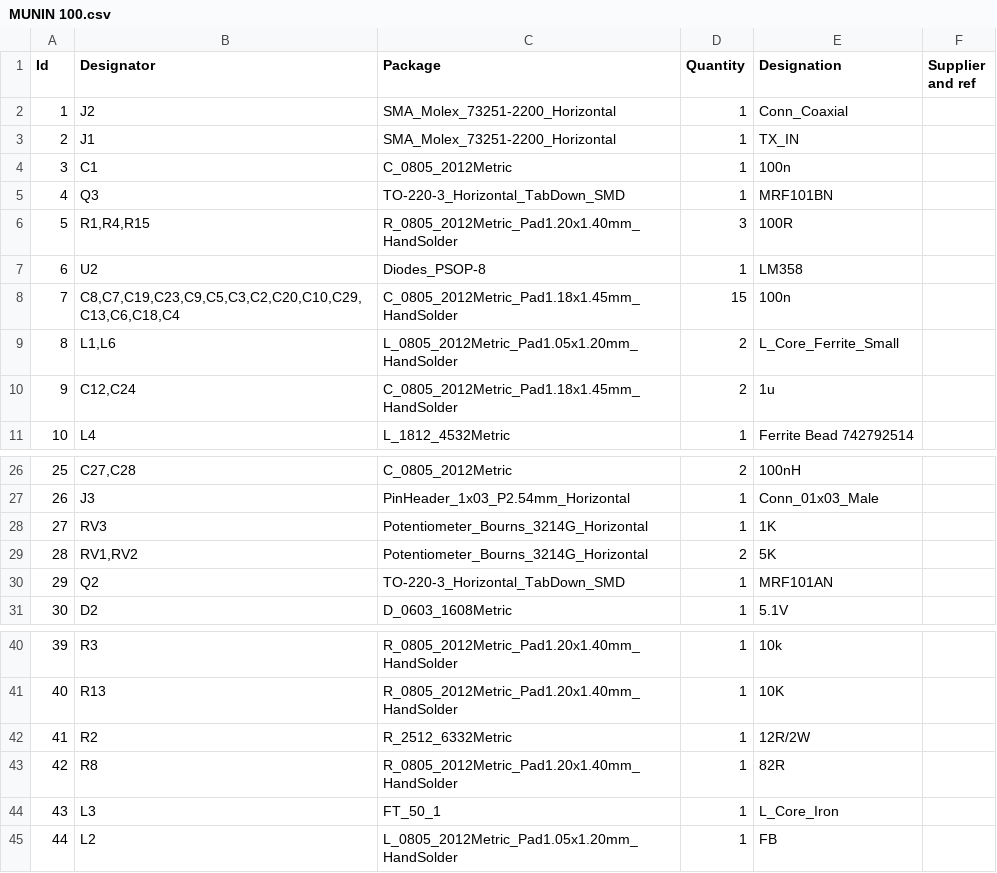
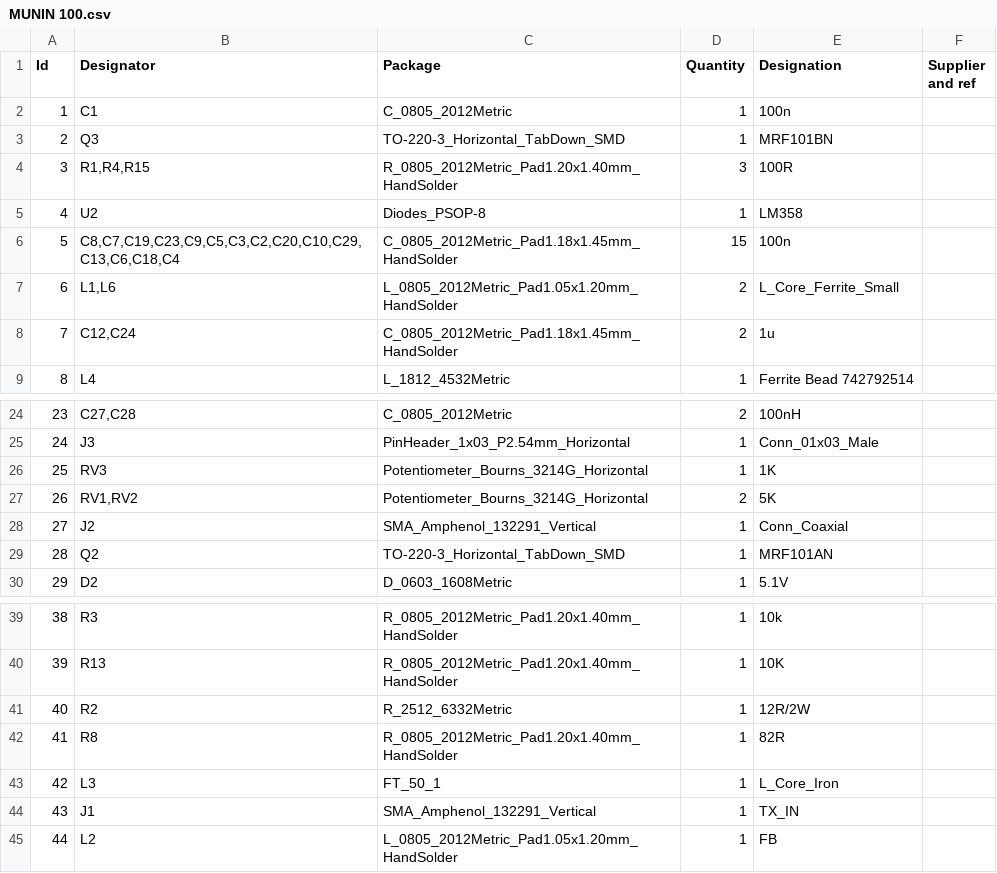
Before and after one commit to LA2NI/MUNIN-100, a CSV file: MUNIN 100.csv, drawn as a sheet; only a part is shown, gaps mark what is left out; removed rows and columns are numbered as before the commit, all else as after; the diff names each change by its address in the sheet, - before the commit and + after, or states it on an @@ line.

```diff
--- a/MUNIN 100.csv
+++ b/MUNIN 100.csv
-row 2: 1 | J2 | SMA_Molex_73251-2200_Horizontal | 1 | Conn_Coaxial
-row 3: 2 | J1 | SMA_Molex_73251-2200_Horizontal | 1 | TX_IN
@@ column A (Id) renumbered between rows 2 and 43 @@
+row 28: 27 | J2 | SMA_Amphenol_132291_Vertical | 1 | Conn_Coaxial
+row 44: 43 | J1 | SMA_Amphenol_132291_Vertical | 1 | TX_IN
```
Also changed, not shown: 12 other files.
